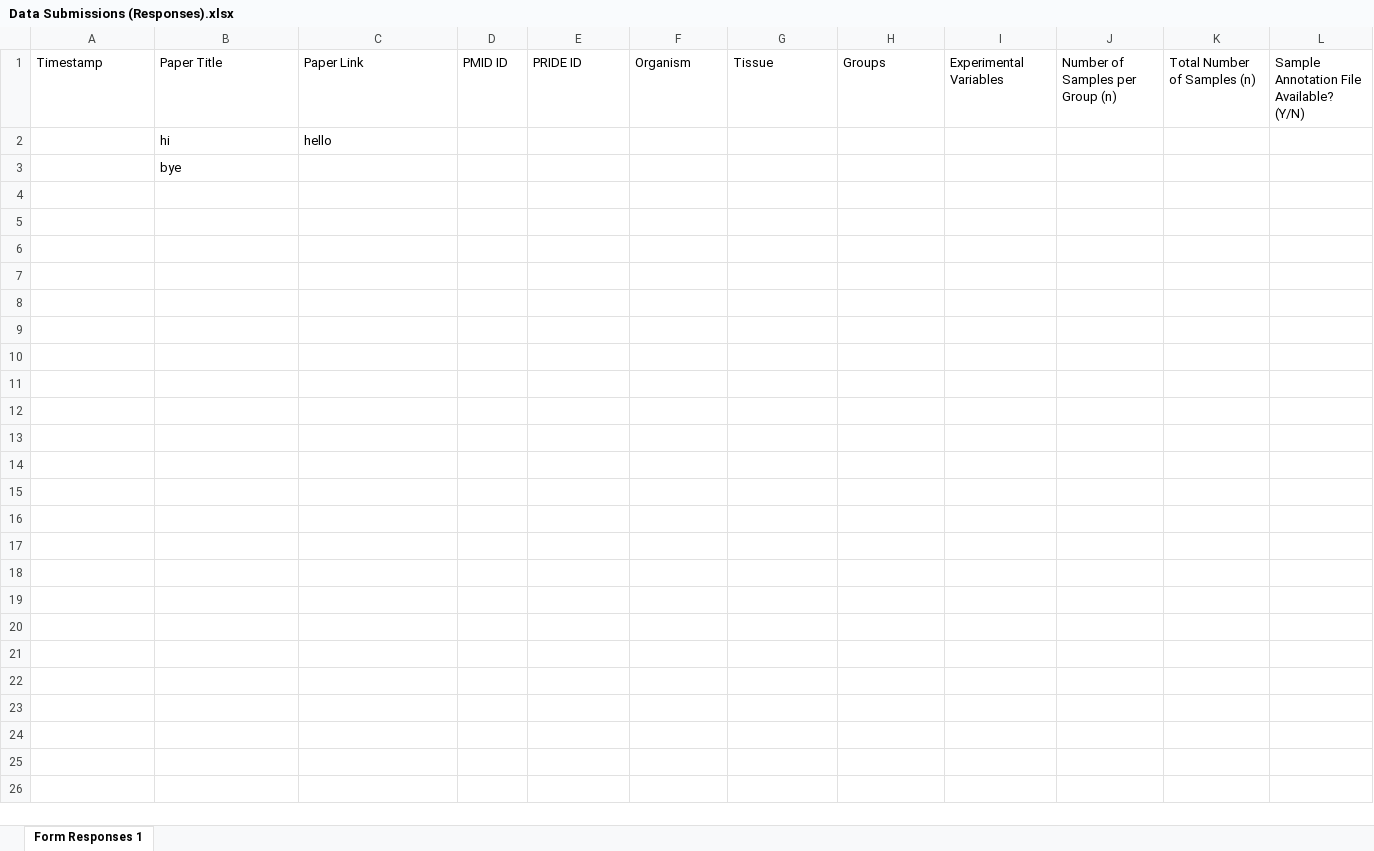
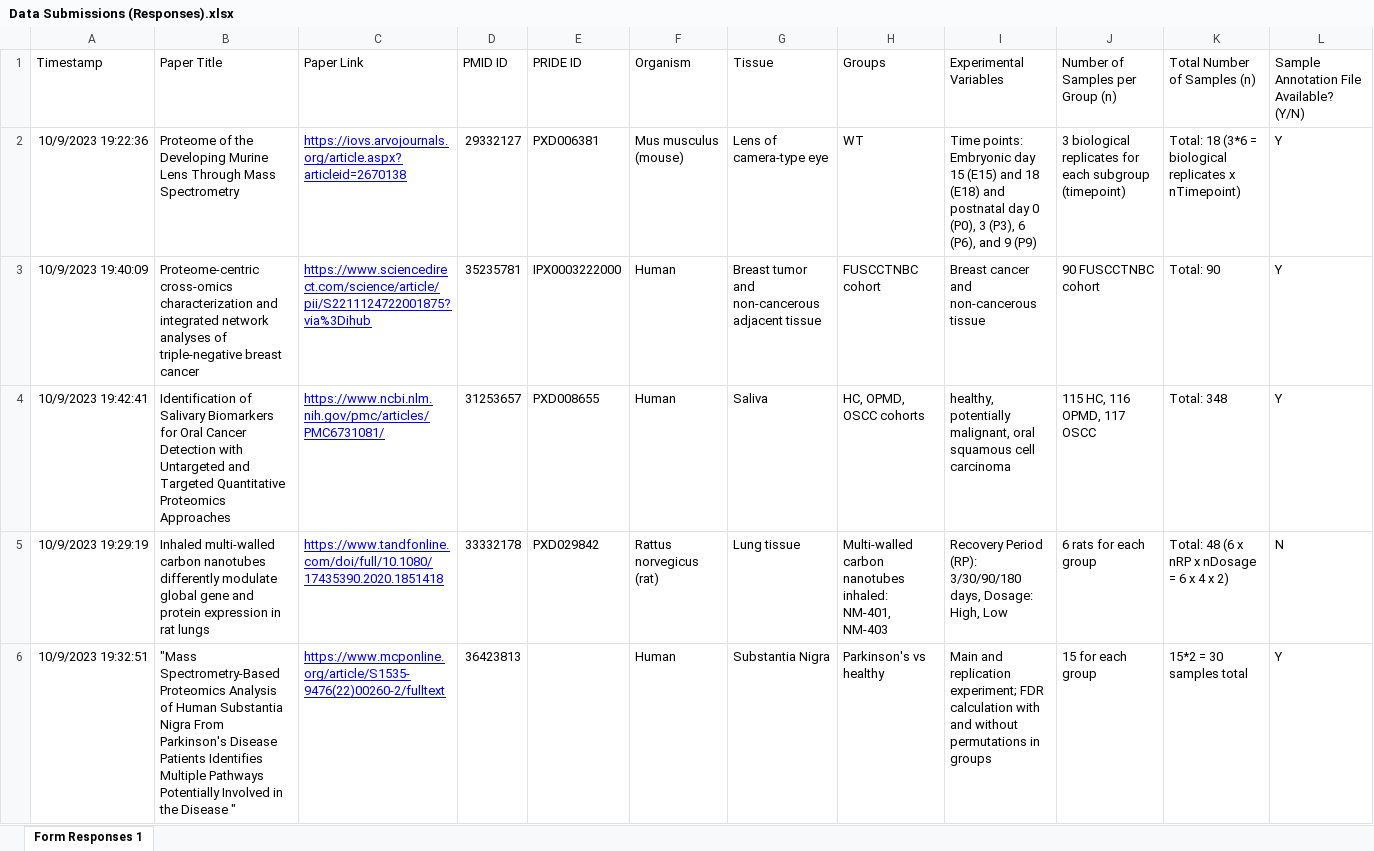
Before and after one commit to riya-hegde1/Proteomic-Repository, an Excel workbook: Data Processing/Data Submissions (Responses).xlsx, sheet Form Responses 1, drawn as a sheet; only a part is shown; values as stored, in another font and other column widths than the file's, no borders; charts and pictures not drawn; removed rows and columns are numbered as before the commit, all else as after; rows hold the shown columns only; the diff names each change by its address in the sheet, - before the commit and + after, or states it on an @@ line.

Commit message:
[code can now update complete data based on google form responses]

```diff
--- a/Data Processing/Data Submissions (Responses).xlsx (sheet Form Responses 1)
+++ b/Data Processing/Data Submissions (Responses).xlsx (sheet Form Responses 1)
-row 2:  | hi | hello
-row 3:  | bye
+row 2: 10/9/2023 19:22:36 | Proteome of the Developing Murine Lens Through Mass Spectrometry | https://iovs.arvojournals.org/article.aspx?articleid=2670138 | 29332127 | PXD006381 | Mus musculus (mouse) | Lens of camera-type eye | WT | Time points: Embryonic day 15 (E15) and 18 (E18) and postnatal day 0 (P0), 3 (P3), 6 (P6), and 9 (P9) | 3 biological replicates for each subgroup (timepoint) | Total: 18 (3*6 = biological replicates x nTimepoint) | Y
+row 3: 10/9/2023 19:40:09 | Proteome-centric cross-omics characterization and integrated network analyses of triple-negative breast cancer | https://www.sciencedirect.com/science/article/pii/S2211124722001875?via%3Dihub | 35235781 | IPX0003222000 | Human | Breast tumor and non-cancerous adjacent tissue | FUSCCTNBC cohort | Breast cancer and non-cancerous tissue | 90 FUSCCTNBC cohort | Total: 90 | Y
+row 4: 10/9/2023 19:42:41 | Identification of Salivary Biomarkers for Oral Cancer Detection with Untargeted and Targeted Quantitative Proteomics Approaches | https://www.ncbi.nlm.nih.gov/pmc/articles/PMC6731081/ | 31253657 | PXD008655 | Human | Saliva | HC, OPMD, OSCC cohorts | healthy, potentially malignant, oral squamous cell carcinoma | 115 HC, 116 OPMD, 117 OSCC | Total: 348 | Y
+row 5: 10/9/2023 19:29:19 | Inhaled multi-walled carbon nanotubes differently modulate global gene and protein expression in rat lungs | https://www.tandfonline.com/doi/full/10.1080/17435390.2020.1851418 | 33332178 | PXD029842 | Rattus norvegicus (rat) | Lung tissue | Multi-walled carbon nanotubes inhaled: NM-401, NM-403 | Recovery Period (RP): 3/30/90/180 days, Dosage: High, Low | 6 rats for each group | Total: 48 (6 x nRP x nDosage = 6 x 4 x 2) | N
+row 6: 10/9/2023 19:32:51 | "Mass Spectrometry-Based Proteomics Analysis of Human Substantia Nigra From Parkinson's Disease Patients Identifies Multiple Pathways Potentially Involved in the Disease " | https://www.mcponline.org/article/S1535-9476(22)00260-2/fulltext | 36423813 |  | Human | Substantia Nigra | Parkinson's vs healthy | Main and replication experiment; FDR calculation with and without permutations in groups | 15 for each group | 15*2 = 30 samples total | Y
```
Also changed, not shown: 4 other files.
